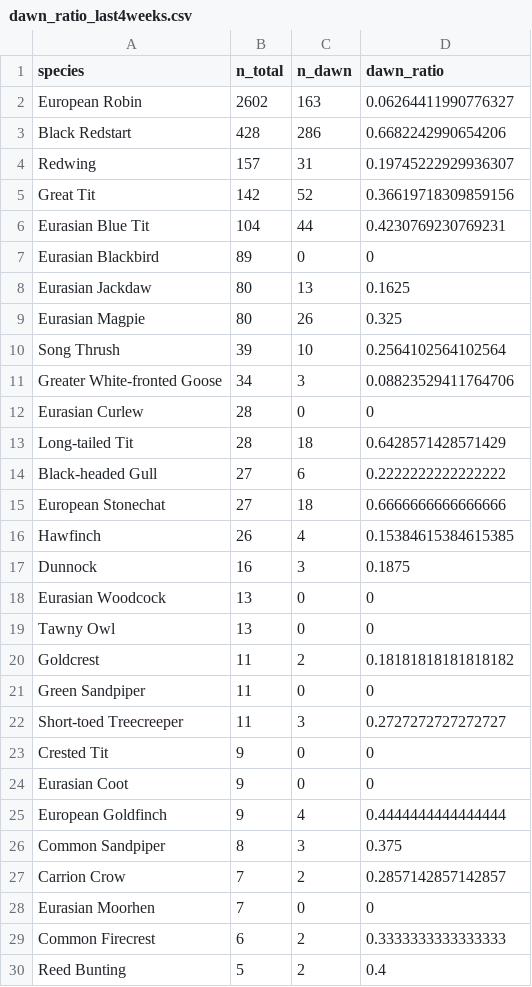
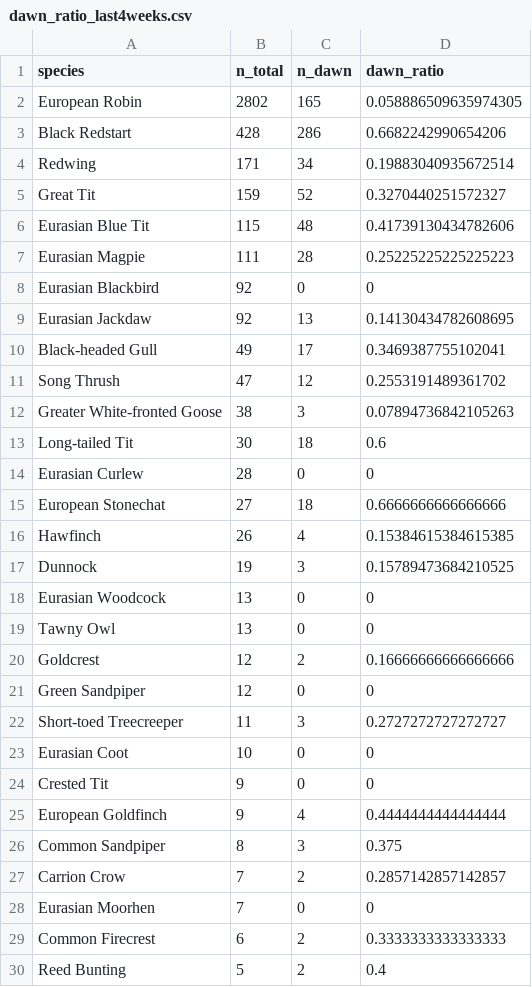
Before and after one commit to pedrojanssen/birdweather-logger, a CSV file: output/dawn_ratio_last4weeks.csv, drawn as a sheet; only a part is shown; the diff covers the shown part only.

```diff
--- a/output/dawn_ratio_last4weeks.csv
+++ b/output/dawn_ratio_last4weeks.csv
@@ -1,25 +1,25 @@
 species,n_total,n_dawn,dawn_ratio
-European Robin,2602,163,0.06264411990776327
+European Robin,2802,165,0.058886509635974305
 Black Redstart,428,286,0.6682242990654206
-Redwing,157,31,0.19745222929936307
-Great Tit,142,52,0.36619718309859156
-Eurasian Blue Tit,104,44,0.4230769230769231
-Eurasian Blackbird,89,0,0
-Eurasian Jackdaw,80,13,0.1625
-Eurasian Magpie,80,26,0.325
-Song Thrush,39,10,0.2564102564102564
-Greater White-fronted Goose,34,3,0.08823529411764706
+Redwing,171,34,0.19883040935672514
+Great Tit,159,52,0.3270440251572327
+Eurasian Blue Tit,115,48,0.41739130434782606
+Eurasian Magpie,111,28,0.25225225225225223
+Eurasian Blackbird,92,0,0
+Eurasian Jackdaw,92,13,0.14130434782608695
+Black-headed Gull,49,17,0.3469387755102041
+Song Thrush,47,12,0.2553191489361702
+Greater White-fronted Goose,38,3,0.07894736842105263
+Long-tailed Tit,30,18,0.6
 Eurasian Curlew,28,0,0
-Long-tailed Tit,28,18,0.6428571428571429
-Black-headed Gull,27,6,0.2222222222222222
 European Stonechat,27,18,0.6666666666666666
 Hawfinch,26,4,0.15384615384615385
-Dunnock,16,3,0.1875
+Dunnock,19,3,0.15789473684210525
 Eurasian Woodcock,13,0,0
 Tawny Owl,13,0,0
-Goldcrest,11,2,0.18181818181818182
-Green Sandpiper,11,0,0
+Goldcrest,12,2,0.16666666666666666
+Green Sandpiper,12,0,0
 Short-toed Treecreeper,11,3,0.2727272727272727
+Eurasian Coot,10,0,0
 Crested Tit,9,0,0
-Eurasian Coot,9,0,0
 European Goldfinch,9,4,0.4444444444444444
```
Also changed, not shown: 7 added rows, 2 removed rows and 1 edited cell elsewhere in this file, output/cumulative_species_curve_last4weeks.csv, output/daily_richness_last4weeks.csv, 13 other files.
